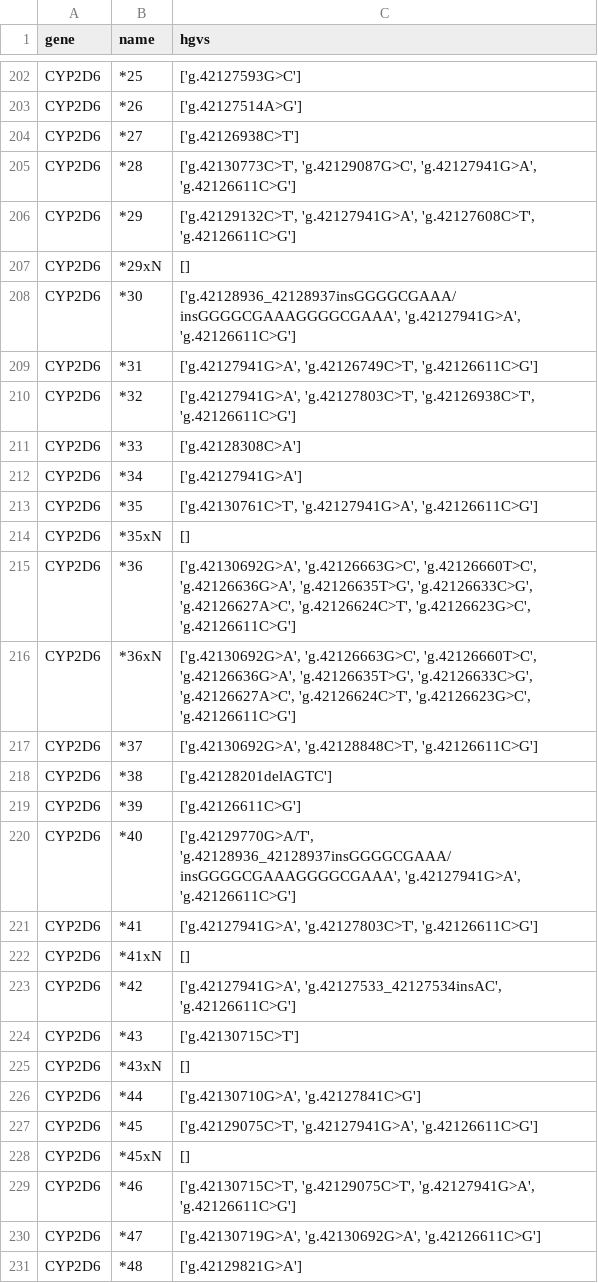
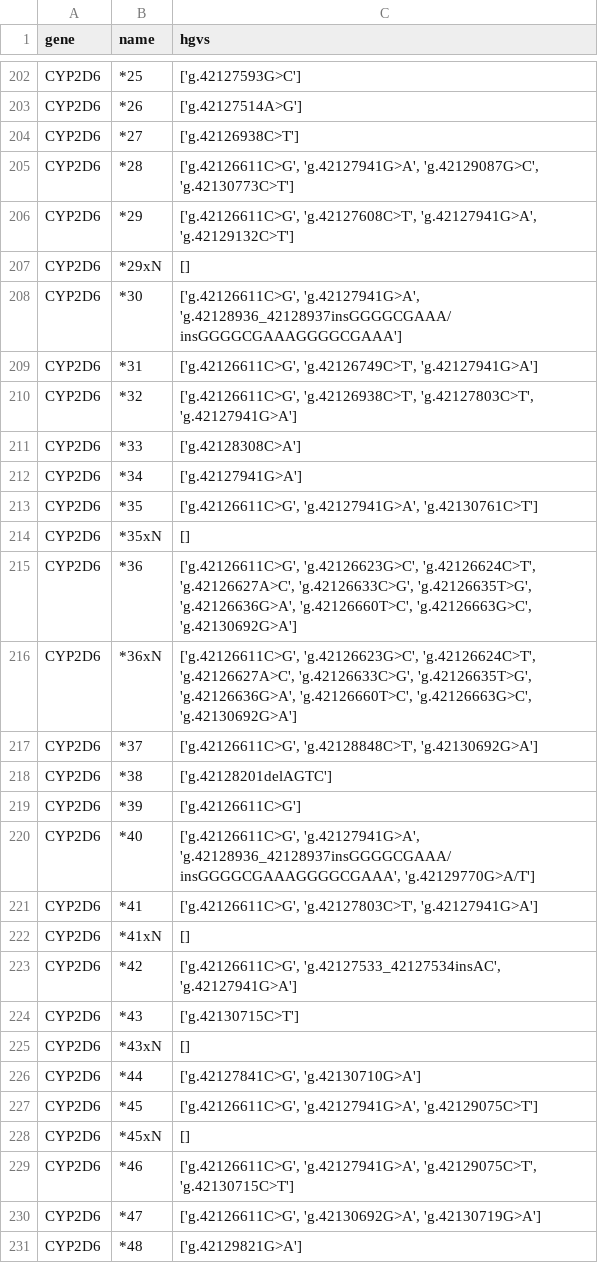
Before and after one commit to chadapohn/pgkb_hap_parser, a TSV file: out/allele_definitions_name_relation_to_hgvs.tsv, drawn as a sheet; only a part is shown, gaps mark what is left out; the diff covers the shown part only.

```diff
--- a/out/allele_definitions_name_relation_to_hgvs.tsv
+++ b/out/allele_definitions_name_relation_to_hgvs.tsv
@@ -204,28 +204,28 @@ CYP2D6	*26	['g.42127514A>G']
 CYP2D6	*27	['g.42126938C>T']
-CYP2D6	*28	['g.42130773C>T', 'g.42129087G>C', 'g.42127941G>A', 'g.42126611C>G']
-CYP2D6	*29	['g.42129132C>T', 'g.42127941G>A', 'g.42127608C>T', 'g.42126611C>G']
+CYP2D6	*28	['g.42126611C>G', 'g.42127941G>A', 'g.42129087G>C', 'g.42130773C>T']
+CYP2D6	*29	['g.42126611C>G', 'g.42127608C>T', 'g.42127941G>A', 'g.42129132C>T']
 CYP2D6	*29xN	[]
-CYP2D6	*30	['g.42128936_42128937insGGGGCGAAA/insGGGGCGAAAGGGGCGAAA', 'g.42127941G>A', 'g.42126611C>G']
-CYP2D6	*31	['g.42127941G>A', 'g.42126749C>T', 'g.42126611C>G']
-CYP2D6	*32	['g.42127941G>A', 'g.42127803C>T', 'g.42126938C>T', 'g.42126611C>G']
+CYP2D6	*30	['g.42126611C>G', 'g.42127941G>A', 'g.42128936_42128937insGGGGCGAAA/insGGGGCGAAAGGGGCGAAA']
+CYP2D6	*31	['g.42126611C>G', 'g.42126749C>T', 'g.42127941G>A']
+CYP2D6	*32	['g.42126611C>G', 'g.42126938C>T', 'g.42127803C>T', 'g.42127941G>A']
 CYP2D6	*33	['g.42128308C>A']
 CYP2D6	*34	['g.42127941G>A']
-CYP2D6	*35	['g.42130761C>T', 'g.42127941G>A', 'g.42126611C>G']
+CYP2D6	*35	['g.42126611C>G', 'g.42127941G>A', 'g.42130761C>T']
 CYP2D6	*35xN	[]
-CYP2D6	*36	['g.42130692G>A', 'g.42126663G>C', 'g.42126660T>C', 'g.42126636G>A', 'g.42126635T>G', 'g.42126633C>G', 'g.42126627A>C', 'g.42126624C>T', 'g.42126623G>C', 'g.42126611C>G']
-CYP2D6	*36xN	['g.42130692G>A', 'g.42126663G>C', 'g.42126660T>C', 'g.42126636G>A', 'g.42126635T>G', 'g.42126633C>G', 'g.42126627A>C', 'g.42126624C>T', 'g.42126623G>C', 'g.42126611C>G']
-CYP2D6	*37	['g.42130692G>A', 'g.42128848C>T', 'g.42126611C>G']
+CYP2D6	*36	['g.42126611C>G', 'g.42126623G>C', 'g.42126624C>T', 'g.42126627A>C', 'g.42126633C>G', 'g.42126635T>G', 'g.42126636G>A', 'g.42126660T>C', 'g.42126663G>C', 'g.42130692G>A']
+CYP2D6	*36xN	['g.42126611C>G', 'g.42126623G>C', 'g.42126624C>T', 'g.42126627A>C', 'g.42126633C>G', 'g.42126635T>G', 'g.42126636G>A', 'g.42126660T>C', 'g.42126663G>C', 'g.42130692G>A']
+CYP2D6	*37	['g.42126611C>G', 'g.42128848C>T', 'g.42130692G>A']
 CYP2D6	*38	['g.42128201delAGTC']
 CYP2D6	*39	['g.42126611C>G']
-CYP2D6	*40	['g.42129770G>A/T', 'g.42128936_42128937insGGGGCGAAA/insGGGGCGAAAGGGGCGAAA', 'g.42127941G>A', 'g.42126611C>G']
-CYP2D6	*41	['g.42127941G>A', 'g.42127803C>T', 'g.42126611C>G']
+CYP2D6	*40	['g.42126611C>G', 'g.42127941G>A', 'g.42128936_42128937insGGGGCGAAA/insGGGGCGAAAGGGGCGAAA', 'g.42129770G>A/T']
+CYP2D6	*41	['g.42126611C>G', 'g.42127803C>T', 'g.42127941G>A']
 CYP2D6	*41xN	[]
-CYP2D6	*42	['g.42127941G>A', 'g.42127533_42127534insAC', 'g.42126611C>G']
+CYP2D6	*42	['g.42126611C>G', 'g.42127533_42127534insAC', 'g.42127941G>A']
 CYP2D6	*43	['g.42130715C>T']
 CYP2D6	*43xN	[]
-CYP2D6	*44	['g.42130710G>A', 'g.42127841C>G']
-CYP2D6	*45	['g.42129075C>T', 'g.42127941G>A', 'g.42126611C>G']
+CYP2D6	*44	['g.42127841C>G', 'g.42130710G>A']
+CYP2D6	*45	['g.42126611C>G', 'g.42127941G>A', 'g.42129075C>T']
 CYP2D6	*45xN	[]
-CYP2D6	*46	['g.42130715C>T', 'g.42129075C>T', 'g.42127941G>A', 'g.42126611C>G']
-CYP2D6	*47	['g.42130719G>A', 'g.42130692G>A', 'g.42126611C>G']
+CYP2D6	*46	['g.42126611C>G', 'g.42127941G>A', 'g.42129075C>T', 'g.42130715C>T']
+CYP2D6	*47	['g.42126611C>G', 'g.42130692G>A', 'g.42130719G>A']
 CYP2D6	*48	['g.42129821G>A']
```
Also changed, not shown: 6 removed rows and 77 edited cells elsewhere in this file, out/allele_definitions_hgvs_relation_to_name.tsv, 1 other file.
